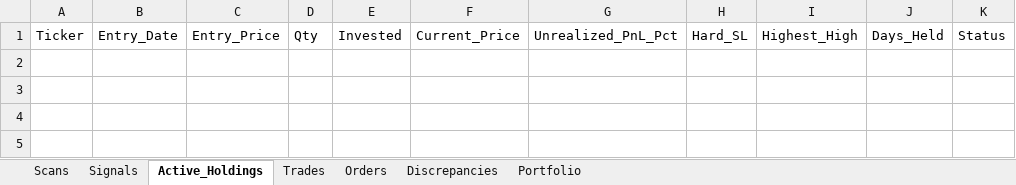
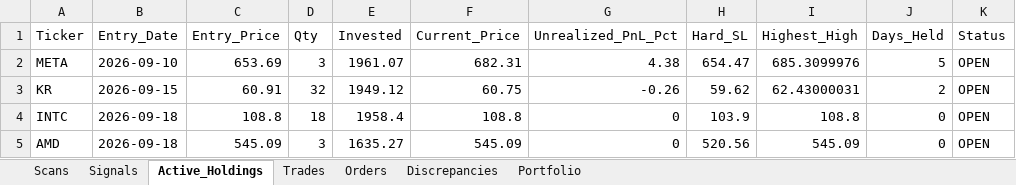
Before and after one commit to thokfoot/volatility-expansion-bot, an Excel workbook: data/trade_log.xlsx, sheet Active_Holdings, drawn as a sheet; values as stored, in another font and other column widths than the file's, no borders; the diff names each change by its address in the sheet, - before the commit and + after, or states it on an @@ line.

```diff
--- a/data/trade_log.xlsx (sheet Active_Holdings)
+++ b/data/trade_log.xlsx (sheet Active_Holdings)
+row 2: META | 2026-09-10 | 653.69 | 3 | 1961.07 | 682.31 | 4.38 | 654.47 | 685.3099976 | 5 | OPEN
+row 3: KR | 2026-09-15 | 60.91 | 32 | 1949.12 | 60.75 | -0.26 | 59.62 | 62.43000031 | 2 | OPEN
+row 4: INTC | 2026-09-18 | 108.8 | 18 | 1958.4 | 108.8 | 0 | 103.9 | 108.8 | 0 | OPEN
+row 5: AMD | 2026-09-18 | 545.09 | 3 | 1635.27 | 545.09 | 0 | 520.56 | 545.09 | 0 | OPEN
```
Also changed, not shown: sheet Scans, sheet Orders, sheet Trades, sheet Portfolio, sheet Signals, sheet Discrepancies, data/trade_log_us.xlsx, 1 other file.
